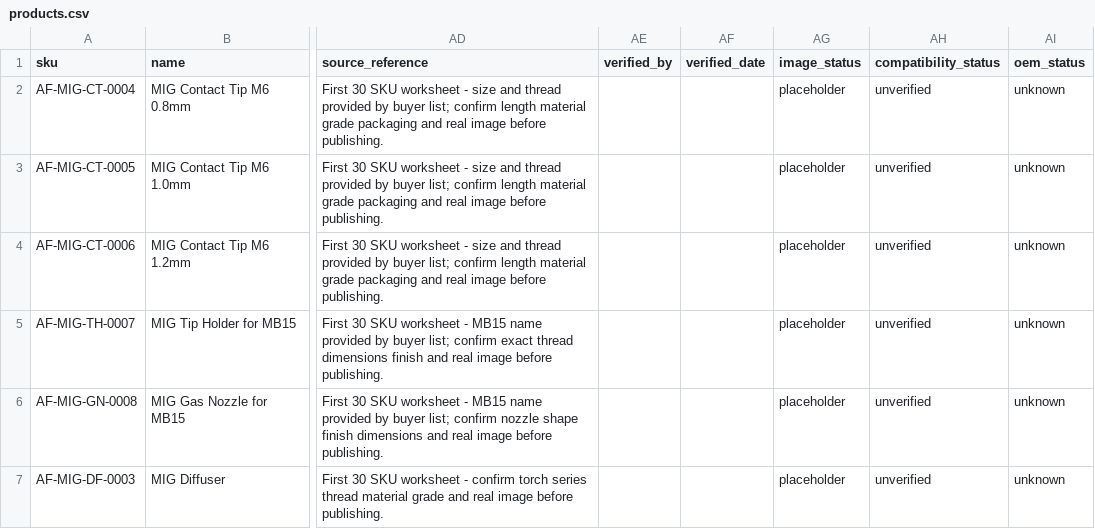
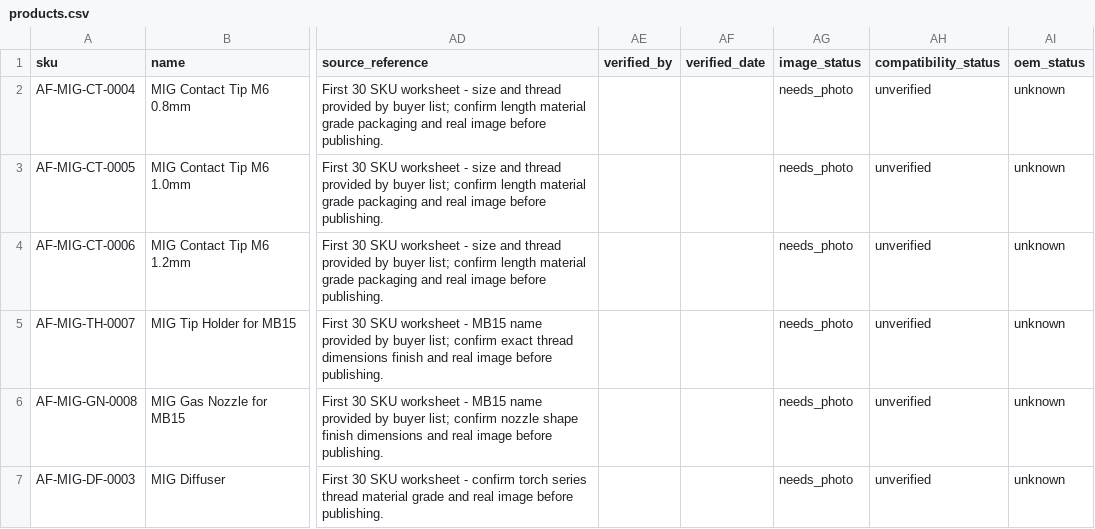
Before and after one commit to 18803076512/arcfort-website, a CSV file: data/import/products.csv, drawn as a sheet; only a part is shown, gaps mark what is left out; the diff covers the shown part only; the diff names each change by its address in the sheet, - before the commit and + after, or states it on an @@ line.

```diff
--- a/data/import/products.csv
+++ b/data/import/products.csv
-AG2:AG7 (image_status): placeholder
+AG2:AG7 (image_status): needs_photo
```
Also changed, not shown: 80 edited cells elsewhere in this file, docs/product-image-tasks.csv, 22 other files.
